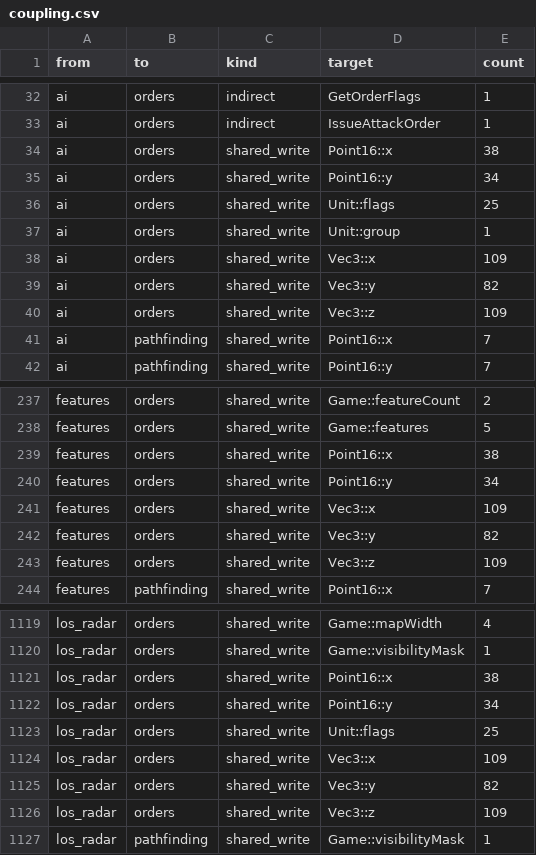
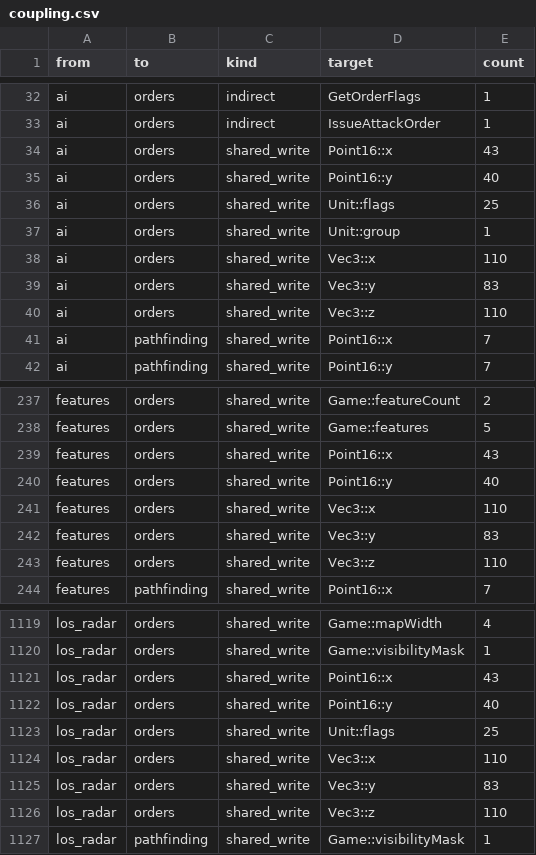
Before and after one commit to Thaldren-Archive-Forks/byte-tactics-moddable, a CSV file: data/coupling.csv, drawn as a sheet; only a part is shown, gaps mark what is left out; the diff covers the shown part only.

```diff
--- a/data/coupling.csv
+++ b/data/coupling.csv
@@ -33,9 +33,9 @@ ai,orders,indirect,GetOrderFlags,1
 ai,orders,indirect,IssueAttackOrder,1
-ai,orders,shared_write,Point16::x,38
-ai,orders,shared_write,Point16::y,34
+ai,orders,shared_write,Point16::x,43
+ai,orders,shared_write,Point16::y,40
 ai,orders,shared_write,Unit::flags,25
 ai,orders,shared_write,Unit::group,1
-ai,orders,shared_write,Vec3::x,109
-ai,orders,shared_write,Vec3::y,82
-ai,orders,shared_write,Vec3::z,109
+ai,orders,shared_write,Vec3::x,110
+ai,orders,shared_write,Vec3::y,83
+ai,orders,shared_write,Vec3::z,110
 ai,pathfinding,shared_write,Point16::x,7
@@ -238,7 +238,7 @@ features,orders,shared_write,Game::featureCount,2
 features,orders,shared_write,Game::features,5
-features,orders,shared_write,Point16::x,38
-features,orders,shared_write,Point16::y,34
-features,orders,shared_write,Vec3::x,109
-features,orders,shared_write,Vec3::y,82
-features,orders,shared_write,Vec3::z,109
+features,orders,shared_write,Point16::x,43
+features,orders,shared_write,Point16::y,40
+features,orders,shared_write,Vec3::x,110
+features,orders,shared_write,Vec3::y,83
+features,orders,shared_write,Vec3::z,110
 features,pathfinding,shared_write,Point16::x,7
@@ -1120,8 +1120,8 @@ los_radar,orders,shared_write,Game::mapWidth,4
 los_radar,orders,shared_write,Game::visibilityMask,1
-los_radar,orders,shared_write,Point16::x,38
-los_radar,orders,shared_write,Point16::y,34
+los_radar,orders,shared_write,Point16::x,43
+los_radar,orders,shared_write,Point16::y,40
 los_radar,orders,shared_write,Unit::flags,25
-los_radar,orders,shared_write,Vec3::x,109
-los_radar,orders,shared_write,Vec3::y,82
-los_radar,orders,shared_write,Vec3::z,109
+los_radar,orders,shared_write,Vec3::x,110
+los_radar,orders,shared_write,Vec3::y,83
+los_radar,orders,shared_write,Vec3::z,110
 los_radar,pathfinding,shared_write,Game::visibilityMask,1
```
Also changed, not shown: 44 edited cells elsewhere in this file, data/state_classes.csv.
